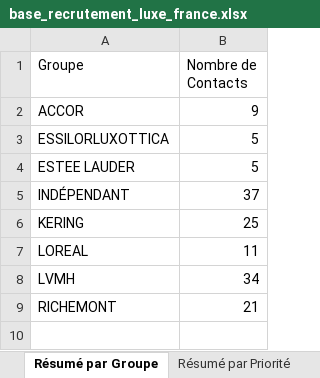
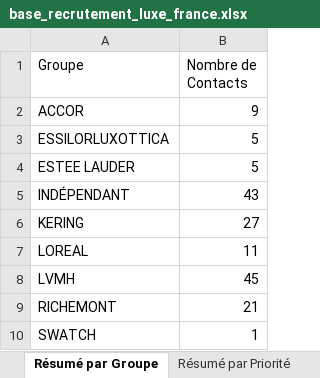
Before and after one commit to karimnaitkaci/choose-france-2026, an Excel workbook: base_recrutement_luxe_france.xlsx, sheet Résumé par Groupe, drawn as a sheet; values as stored, in another font and other column widths than the file's, no borders; the diff names each change by its address in the sheet, - before the commit and + after, or states it on an @@ line.

```diff
--- a/base_recrutement_luxe_france.xlsx (sheet Résumé par Groupe)
+++ b/base_recrutement_luxe_france.xlsx (sheet Résumé par Groupe)
-B5 (Nombre de Contacts): 37
+B5 (Nombre de Contacts): 43
-B6 (Nombre de Contacts): 25
+B6 (Nombre de Contacts): 27
-B8 (Nombre de Contacts): 34
+B8 (Nombre de Contacts): 45
+row 10: SWATCH | 1
```
Also changed, not shown: sheet Tous les Contacts, sheet Résumé par Secteur, sheet Résumé par Priorité, 2 other files.
